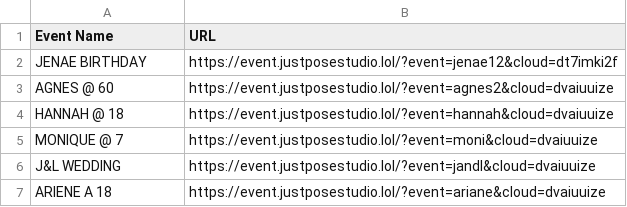
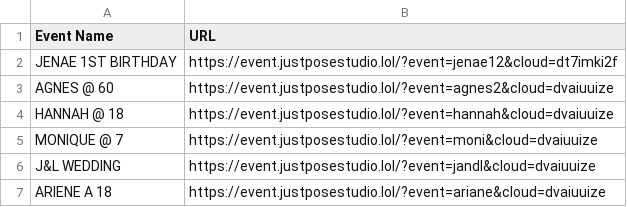
Before and after one commit to sirnichemotivation-rgb/events-landingpage, a CSV file: events.csv, drawn as a sheet; only a part is shown.

Commit message:
Update events.csv

```diff
--- a/events.csv
+++ b/events.csv
@@ -1,3 +1,3 @@
 Event Name,URL
-JENAE BIRTHDAY, https://event.justposestudio.lol/?event=jenae12&cloud=dt7imki2f
+JENAE 1ST BIRTHDAY ,https://event.justposestudio.lol/?event=jenae12&cloud=dt7imki2f
 AGNES @ 60, https://event.justposestudio.lol/?event=agnes2&cloud=dvaiuuize
```
